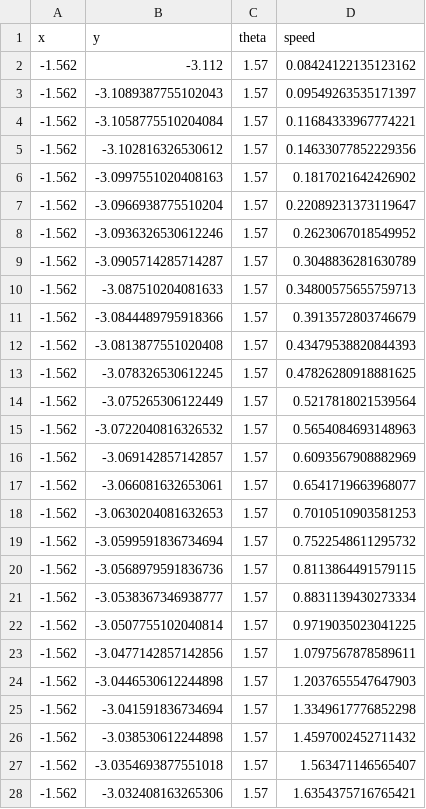
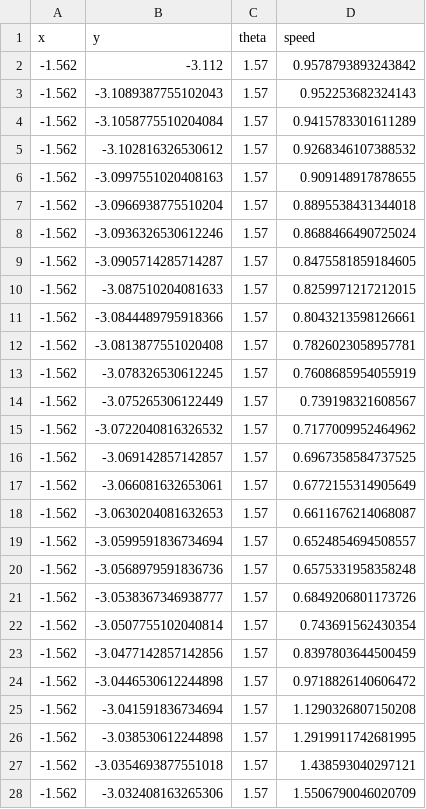
Before and after one commit to NeyagawaRobocons/chassis_haru_robo2024, a CSV file: pure_pursuit/csv/path1.csv, drawn as a sheet; only a part is shown; the diff covers the shown part only.

```diff
--- a/pure_pursuit/csv/path1.csv
+++ b/pure_pursuit/csv/path1.csv
@@ -1,28 +1,28 @@
 x,y,theta,speed
--1.562,-3.112,1.57,0.08424122135123162
--1.562,-3.1089387755102043,1.57,0.09549263535171397
--1.562,-3.1058775510204084,1.57,0.11684333967774221
--1.562,-3.102816326530612,1.57,0.14633077852229356
--1.562,-3.0997551020408163,1.57,0.1817021642426902
--1.562,-3.0966938775510204,1.57,0.22089231373119647
--1.562,-3.0936326530612246,1.57,0.2623067018549952
--1.562,-3.0905714285714287,1.57,0.3048836281630789
--1.562,-3.087510204081633,1.57,0.34800575655759713
--1.562,-3.0844489795918366,1.57,0.3913572803746679
--1.562,-3.0813877551020408,1.57,0.43479538820844393
--1.562,-3.078326530612245,1.57,0.47826280918881625
--1.562,-3.075265306122449,1.57,0.5217818021539564
--1.562,-3.0722040816326532,1.57,0.5654084693148963
--1.562,-3.069142857142857,1.57,0.6093567908882969
--1.562,-3.066081632653061,1.57,0.6541719663968077
--1.562,-3.0630204081632653,1.57,0.7010510903581253
--1.562,-3.0599591836734694,1.57,0.7522548611295732
--1.562,-3.0568979591836736,1.57,0.8113864491579115
--1.562,-3.0538367346938777,1.57,0.8831139430273334
--1.562,-3.0507755102040814,1.57,0.9719035023041225
--1.562,-3.0477142857142856,1.57,1.0797567878589611
--1.562,-3.0446530612244898,1.57,1.2037655547647903
--1.562,-3.041591836734694,1.57,1.3349617776852298
--1.562,-3.038530612244898,1.57,1.4597002452711432
--1.562,-3.0354693877551018,1.57,1.563471146565407
--1.562,-3.032408163265306,1.57,1.6354375716765421
+-1.562,-3.112,1.57,0.9578793893243842
+-1.562,-3.1089387755102043,1.57,0.952253682324143
+-1.562,-3.1058775510204084,1.57,0.9415783301611289
+-1.562,-3.102816326530612,1.57,0.9268346107388532
+-1.562,-3.0997551020408163,1.57,0.909148917878655
+-1.562,-3.0966938775510204,1.57,0.8895538431344018
+-1.562,-3.0936326530612246,1.57,0.8688466490725024
+-1.562,-3.0905714285714287,1.57,0.8475581859184605
+-1.562,-3.087510204081633,1.57,0.8259971217212015
+-1.562,-3.0844489795918366,1.57,0.8043213598126661
+-1.562,-3.0813877551020408,1.57,0.7826023058957781
+-1.562,-3.078326530612245,1.57,0.7608685954055919
+-1.562,-3.075265306122449,1.57,0.739198321608567
+-1.562,-3.0722040816326532,1.57,0.7177009952464962
+-1.562,-3.069142857142857,1.57,0.6967358584737525
+-1.562,-3.066081632653061,1.57,0.6772155314905649
+-1.562,-3.0630204081632653,1.57,0.6611676214068087
+-1.562,-3.0599591836734694,1.57,0.6524854694508557
+-1.562,-3.0568979591836736,1.57,0.6575331958358248
+-1.562,-3.0538367346938777,1.57,0.6849206801173726
+-1.562,-3.0507755102040814,1.57,0.743691562430354
+-1.562,-3.0477142857142856,1.57,0.8397803644500459
+-1.562,-3.0446530612244898,1.57,0.9718826140606472
+-1.562,-3.041591836734694,1.57,1.1290326807150208
+-1.562,-3.038530612244898,1.57,1.2919911742681995
+-1.562,-3.0354693877551018,1.57,1.438593040297121
+-1.562,-3.032408163265306,1.57,1.5506790046020709
```
Also changed, not shown: 9 edited cells elsewhere in this file, pure_pursuit/csv/path4.csv, 5 other files.
